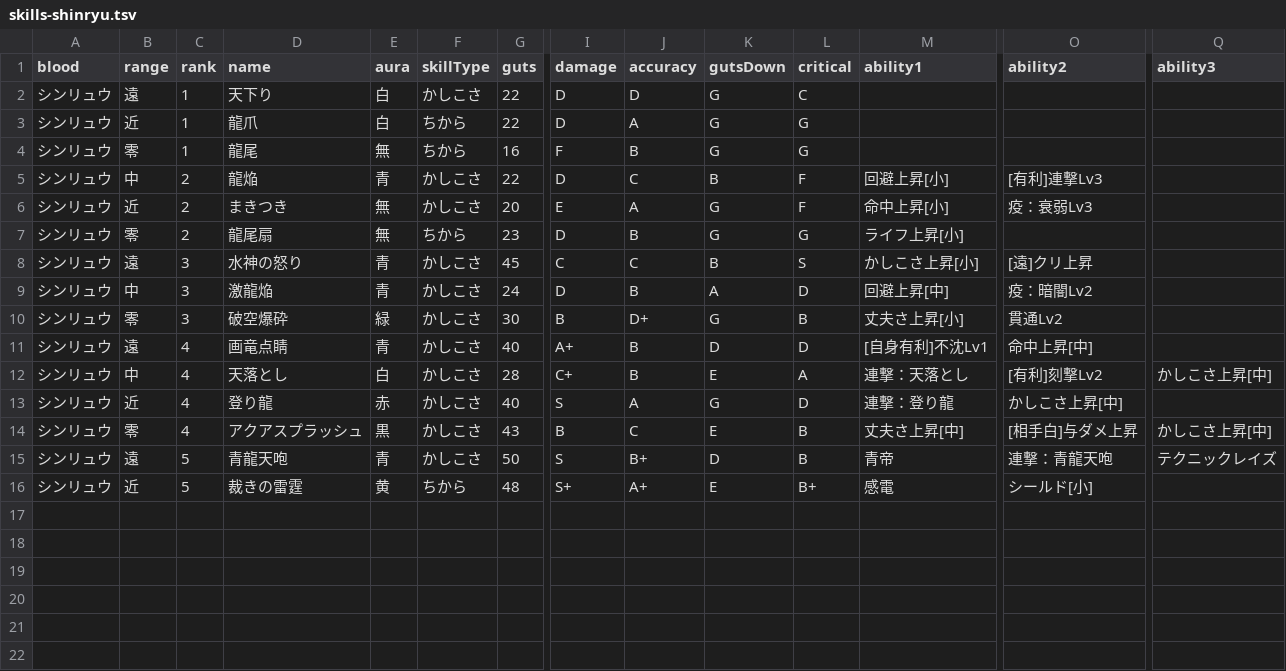
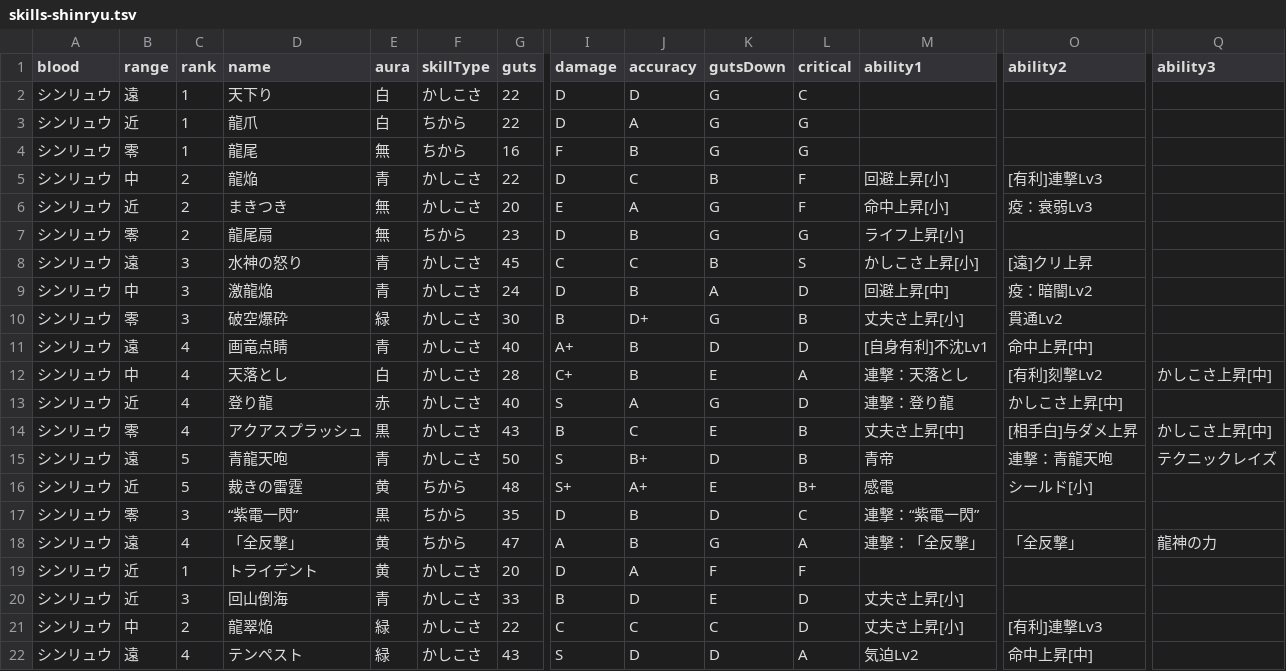
Before and after one commit to oginginlmftv2/line-monster-farm, a TSV file: src/data/_source/skills-shinryu.tsv, drawn as a sheet; only a part is shown, gaps mark what is left out; rows hold the shown columns only; the diff names each change by its address in the sheet, - before the commit and + after, or states it on an @@ line.

```diff
--- a/src/data/_source/skills-shinryu.tsv
+++ b/src/data/_source/skills-shinryu.tsv
+row 17: シンリュウ | 零 | 3 | “紫電一閃” | 黒 | ちから | 35 | D | B | D | C | 連撃：“紫電一閃”
+row 18: シンリュウ | 遠 | 4 | 「全反撃」 | 黄 | ちから | 47 | A | B | G | A | 連撃：「全反撃」 | 「全反撃」 | 龍神の力
+row 19: シンリュウ | 近 | 1 | トライデント | 黄 | かしこさ | 20 | D | A | F | F
+row 20: シンリュウ | 近 | 3 | 回山倒海 | 青 | かしこさ | 33 | B | D | E | D | 丈夫さ上昇[小]
+row 21: シンリュウ | 中 | 2 | 龍翠焔 | 緑 | かしこさ | 22 | C | C | C | D | 丈夫さ上昇[小] | [有利]連撃Lv3
+row 22: シンリュウ | 遠 | 4 | テンペスト | 緑 | かしこさ | 43 | S | D | D | A | 気迫Lv2 | 命中上昇[中]
```
Also changed, not shown: src/data/_source/skill-abilities.tsv, 28 other files.
